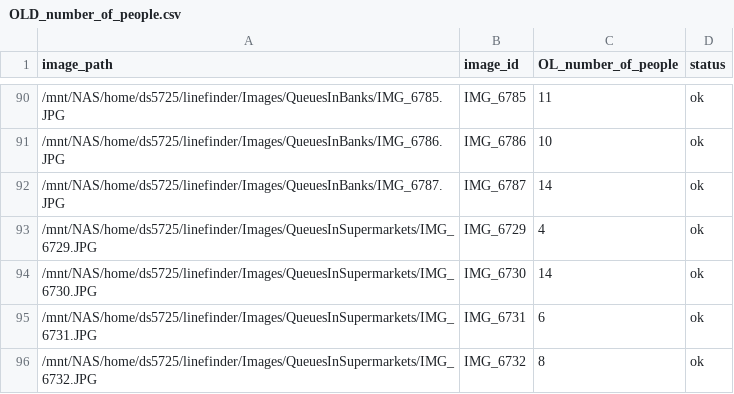
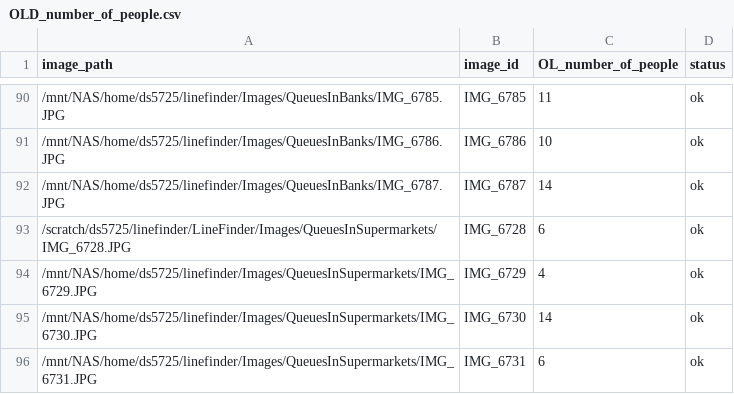
Before and after one commit to deansmile/LineFinder, a CSV file: LineFinder/code/OLD_number_of_people.csv, drawn as a sheet; only a part is shown, gaps mark what is left out; the shorter side is filled out with more unchanged rows.

```diff
--- a/LineFinder/code/OLD_number_of_people.csv
+++ b/LineFinder/code/OLD_number_of_people.csv
@@ -92,2 +92,3 @@ image_path,image_id,OL_number_of_people,status
 /mnt/NAS/home/ds5725/linefinder/Images/QueuesInBanks/IMG_6787.JPG,IMG_6787,14,ok
+/scratch/ds5725/linefinder/LineFinder/Images/QueuesInSupermarkets/IMG_6728.JPG,IMG_6728,6,ok
 /mnt/NAS/home/ds5725/linefinder/Images/QueuesInSupermarkets/IMG_6729.JPG,IMG_6729,4,ok
```
Also changed, not shown: LineFinder/code/line_visibility_new.csv, LineFinder/code/queue_facing_results.csv, 8 other files.
